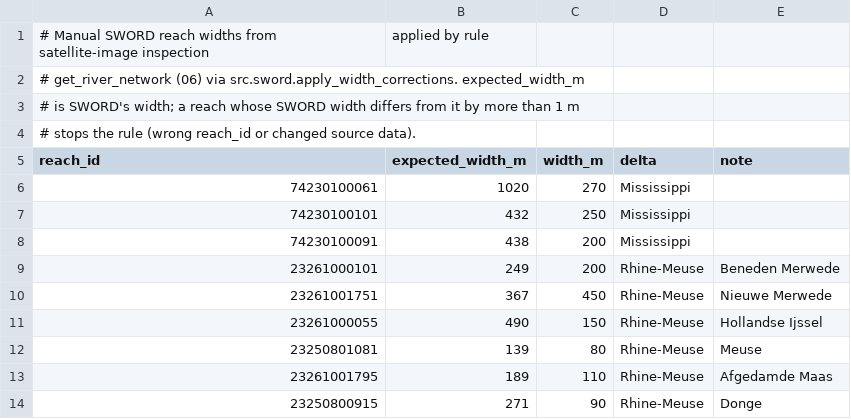
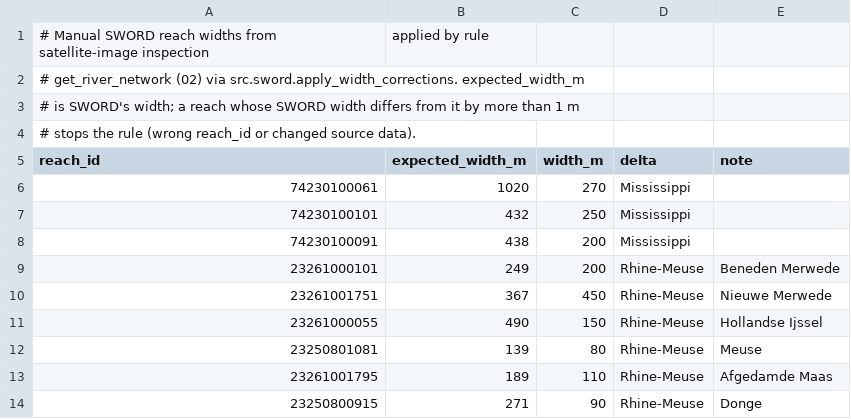
Before and after one commit to JuliusSchlumberger/GCFM_UUdev, a CSV file: config/sword_width_corrections.csv, drawn as a sheet.

```diff
--- a/config/sword_width_corrections.csv
+++ b/config/sword_width_corrections.csv
@@ -1,3 +1,3 @@
 # Manual SWORD reach widths from satellite-image inspection, applied by rule
-# get_river_network (06) via src.sword.apply_width_corrections. expected_width_m
+# get_river_network (02) via src.sword.apply_width_corrections. expected_width_m
 # is SWORD's width; a reach whose SWORD width differs from it by more than 1 m
```
Also changed, not shown: 11 other files.
